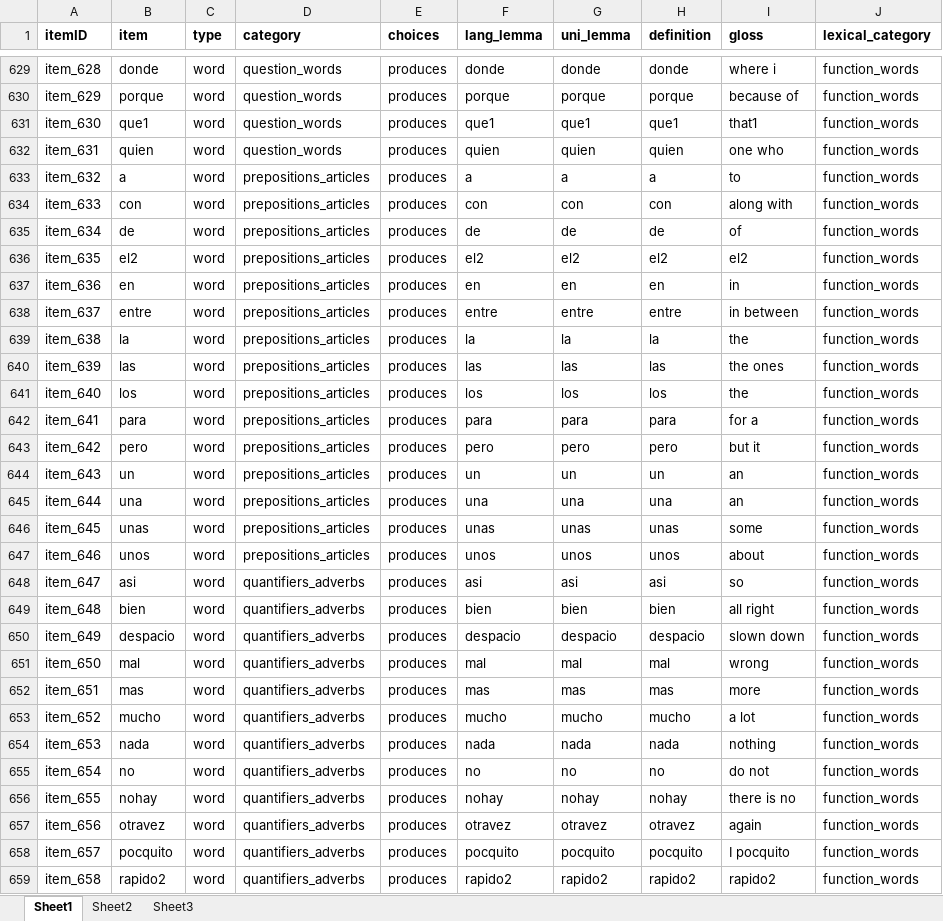
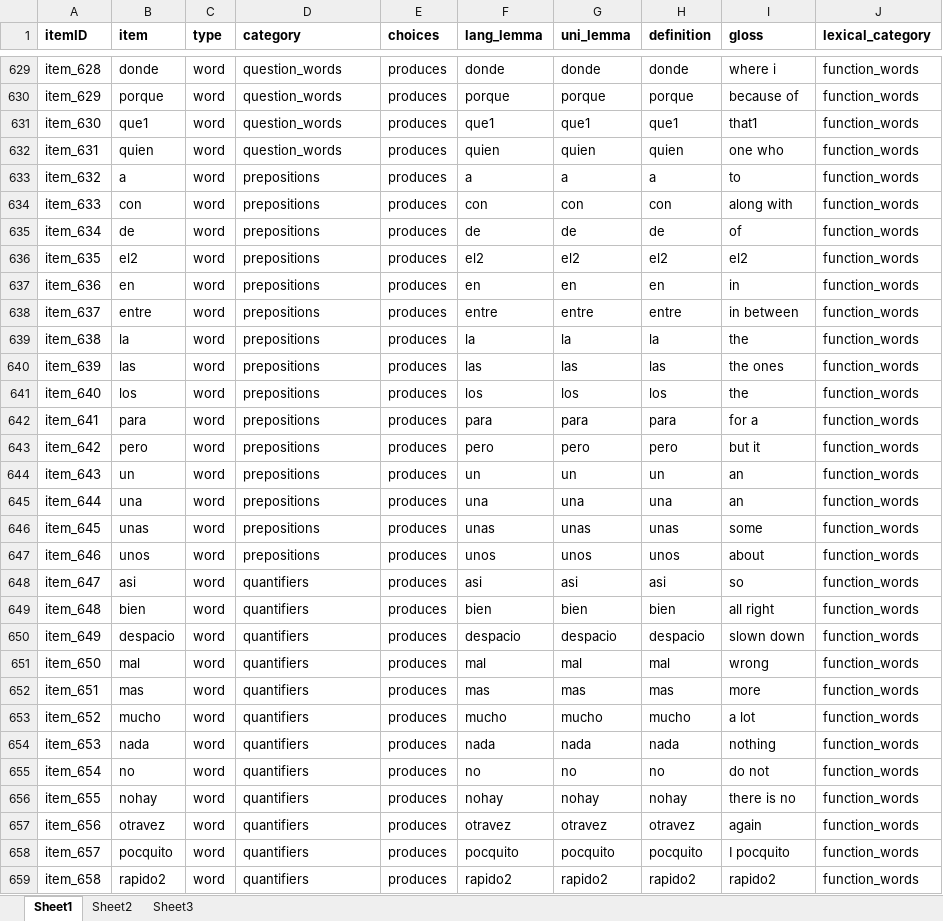
Before and after one commit to langcog/wordbank, an Excel workbook: raw_data/Spanish_WS/[Spanish_WS].xlsx, sheet Sheet1, drawn as a sheet; only a part is shown, gaps mark what is left out; values as stored, in another font and other column widths than the file's, no borders; the diff covers the shown part only; the diff names each change by its address in the sheet, - before the commit and + after, or states it on an @@ line.

```diff
--- a/raw_data/Spanish_WS/[Spanish_WS].xlsx (sheet Sheet1)
+++ b/raw_data/Spanish_WS/[Spanish_WS].xlsx (sheet Sheet1)
-D633:D647 (category): prepositions_articles
+D633:D647 (category): prepositions
-D648:D659 (category): quantifiers_adverbs
+D648:D659 (category): quantifiers
```
Also changed, not shown: 8 edited cells elsewhere in this sheet, raw_data/Danish_WS/[Danish_WS].xlsx, raw_data/Norwegian_WG/[Norwegian_WG].xlsx, 12 other files.
